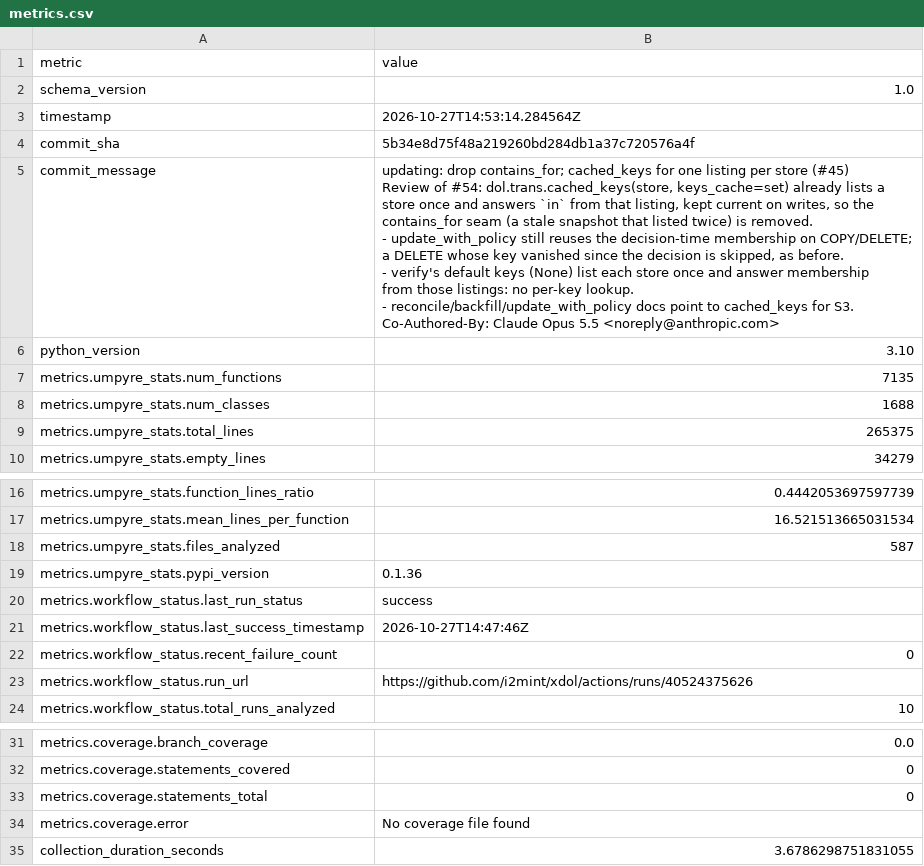
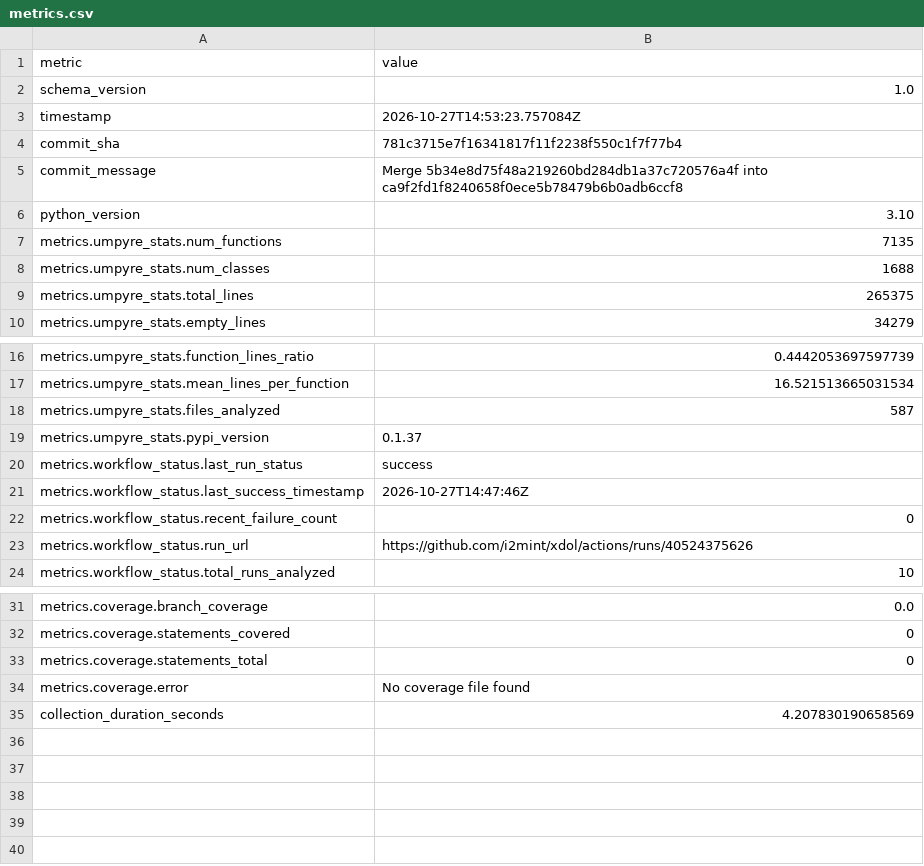
Before and after one commit to i2mint/xdol, a CSV file: metrics.csv, drawn as a sheet; only a part is shown, gaps mark what is left out.

Commit message:
Update metrics for 781c371

```diff
--- a/metrics.csv
+++ b/metrics.csv
@@ -2,17 +2,5 @@ metric,value
 schema_version,1.0
-timestamp,2026-10-27T14:53:14.284564Z
-commit_sha,5b34e8d75f48a219260bd284db1a37c720576a4f
-commit_message,"updating: drop contains_for; cached_keys for one listing per store (#45)
-
-Review of #54: dol.trans.cached_keys(store, keys_cache=set) already lists a
-store once and answers `in` from that listing, kept current on writes, so the
-contains_for seam (a stale snapshot that listed twice) is removed.
-
-- update_with_policy still reuses the decision-time membership on COPY/DELETE;
-  a DELETE whose key vanished since the decision is skipped, as before.
-- verify's default keys (None) list each store once and answer membership
-  from those listings: no per-key lookup.
-- reconcile/backfill/update_with_policy docs point to cached_keys for S3.
-
-Co-Authored-By: Claude Opus 5.5 <noreply@anthropic.com>"
+timestamp,2026-10-27T14:53:23.757084Z
+commit_sha,781c3715e7f16341817f11f2238f550c1f7f77b4
+commit_message,Merge 5b34e8d75f48a219260bd284db1a37c720576a4f into ca9f2fd1f8240658f0ece5b78479b6b0adb6ccf8
 python_version,3.10
@@ -30,3 +18,3 @@ metrics.umpyre_stats.mean_lines_per_function,16.521513665031534
 metrics.umpyre_stats.files_analyzed,587
-metrics.umpyre_stats.pypi_version,0.1.36
+metrics.umpyre_stats.pypi_version,0.1.37
 metrics.workflow_status.last_run_status,success
@@ -50,2 +38,2 @@ metrics.coverage.statements_total,0
 metrics.coverage.error,No coverage file found
-collection_duration_seconds,3.6786298751831055
+collection_duration_seconds,4.207830190658569
```
Also changed, not shown: 2 other files.
